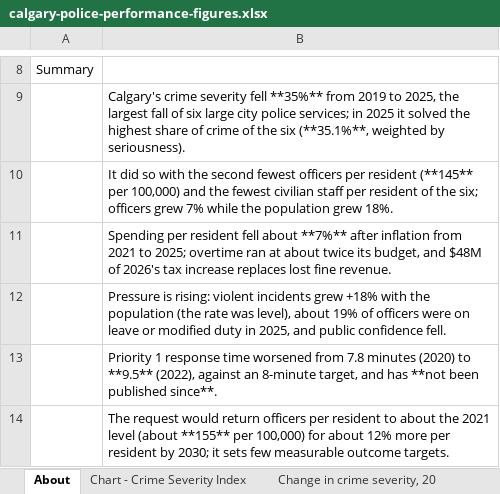
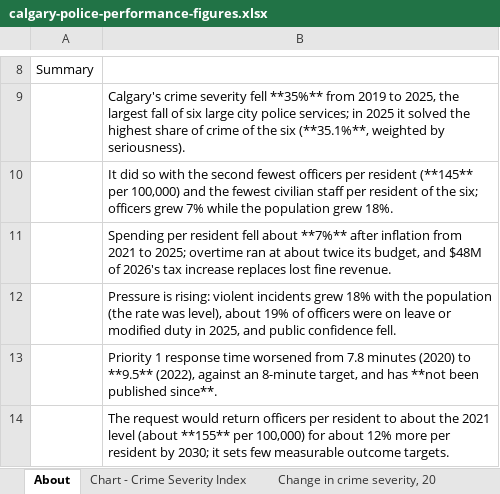
Before and after one commit to hassanaliarshad110/calgary-data-desk, an Excel workbook: web/studies/calgary-police/calgary-police-performance-figures.xlsx, sheet About, drawn as a sheet; only a part is shown, gaps mark what is left out; values as stored, in another font and other column widths than the file's, no borders; the diff names each change by its address in the sheet, - before the commit and + after, or states it on an @@ line.

```diff
--- a/web/studies/calgary-police/calgary-police-performance-figures.xlsx (sheet About)
+++ b/web/studies/calgary-police/calgary-police-performance-figures.xlsx (sheet About)
-B12: …incidents grew +18% with the…
+B12: …incidents grew 18% with the…
```
Also changed, not shown: 4 other files.
